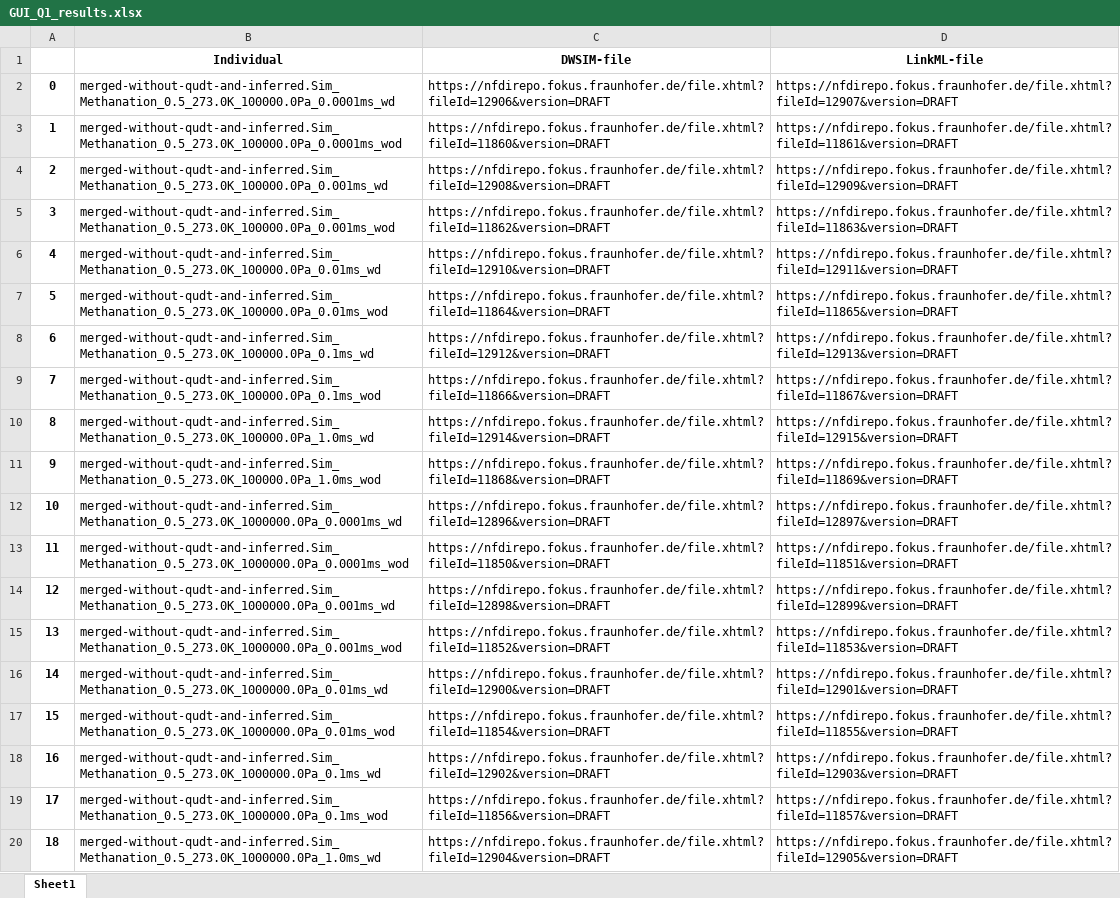
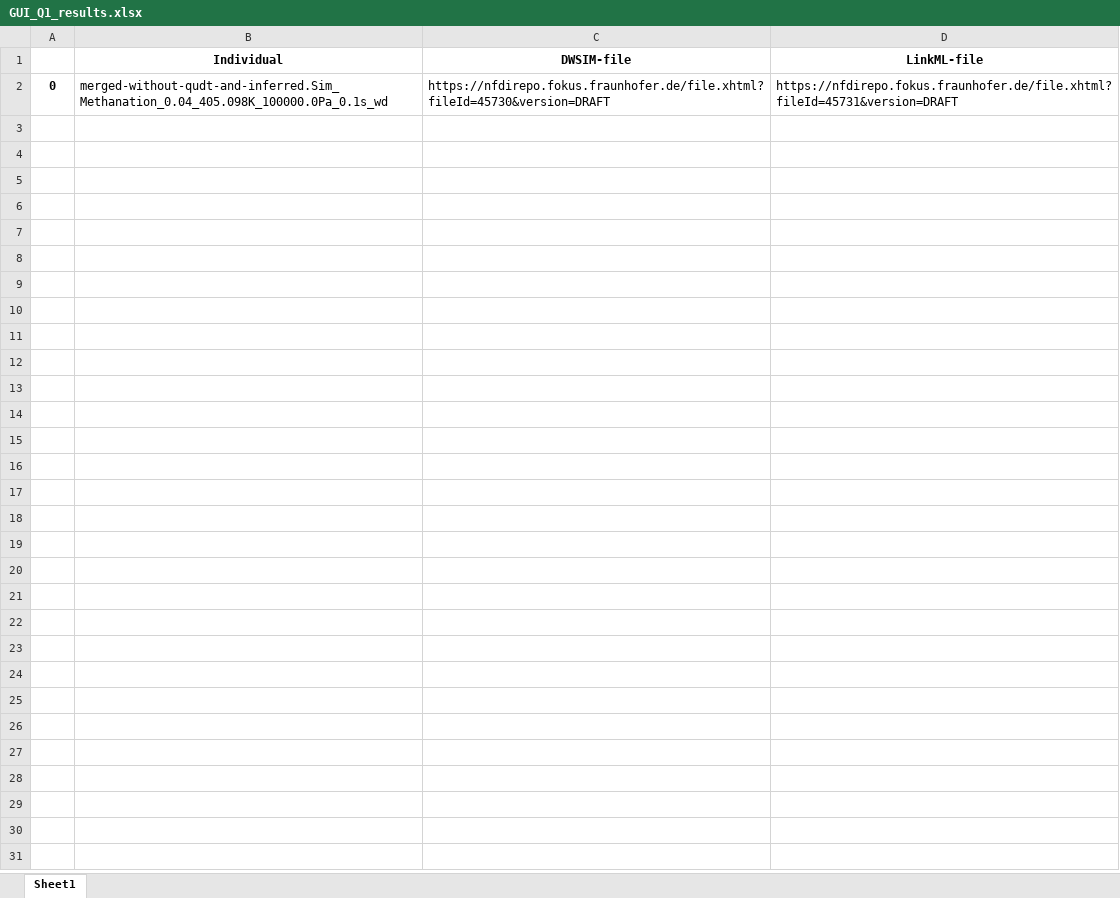
Before and after one commit to TUDoAD/Abschlussarbeiten_Behr, an Excel workbook: VoelkenrathMA/query_results/GUI_Q1_results.xlsx, sheet Sheet1, drawn as a sheet; only a part is shown; values as stored, in another font and other column widths than the file's, no borders; the diff covers the shown part only; the diff names each change by its address in the sheet, - before the commit and + after, or states it on an @@ line.

```diff
--- a/VoelkenrathMA/query_results/GUI_Q1_results.xlsx (sheet Sheet1)
+++ b/VoelkenrathMA/query_results/GUI_Q1_results.xlsx (sheet Sheet1)
-B2 (Individual): merged-without-qudt-and-inferred.Sim_Methanation_0.5_273.0K_100000.0Pa_0.0001ms_wd
+B2 (Individual): merged-without-qudt-and-inferred.Sim_Methanation_0.04_405.098K_100000.0Pa_0.1s_wd
-C2 (DWSIM-file): https://nfdirepo.fokus.fraunhofer.de/file.xhtml?fileId=12906&version=DRAFT
+C2 (DWSIM-file): https://nfdirepo.fokus.fraunhofer.de/file.xhtml?fileId=45730&version=DRAFT
-D2 (LinkML-file): https://nfdirepo.fokus.fraunhofer.de/file.xhtml?fileId=12907&version=DRAFT
+D2 (LinkML-file): https://nfdirepo.fokus.fraunhofer.de/file.xhtml?fileId=45731&version=DRAFT
-row 3: 1 | merged-without-qudt-and-inferred.Sim_Methanation_0.5_273.0K_100000.0Pa_0.0001ms_wod | https://nfdirepo.fokus.fraunhofer.de/file.xhtml?fileId=11860&version=DRAFT | https://nfdirepo.fokus.fraunhofer.de/file.xhtml?fileId=11861&version=DRAFT
-row 4: 2 | merged-without-qudt-and-inferred.Sim_Methanation_0.5_273.0K_100000.0Pa_0.001ms_wd | https://nfdirepo.fokus.fraunhofer.de/file.xhtml?fileId=12908&version=DRAFT | https://nfdirepo.fokus.fraunhofer.de/file.xhtml?fileId=12909&version=DRAFT
-row 5: 3 | merged-without-qudt-and-inferred.Sim_Methanation_0.5_273.0K_100000.0Pa_0.001ms_wod | https://nfdirepo.fokus.fraunhofer.de/file.xhtml?fileId=11862&version=DRAFT | https://nfdirepo.fokus.fraunhofer.de/file.xhtml?fileId=11863&version=DRAFT
-row 6: 4 | merged-without-qudt-and-inferred.Sim_Methanation_0.5_273.0K_100000.0Pa_0.01ms_wd | https://nfdirepo.fokus.fraunhofer.de/file.xhtml?fileId=12910&version=DRAFT | https://nfdirepo.fokus.fraunhofer.de/file.xhtml?fileId=12911&version=DRAFT
-row 7: 5 | merged-without-qudt-and-inferred.Sim_Methanation_0.5_273.0K_100000.0Pa_0.01ms_wod | https://nfdirepo.fokus.fraunhofer.de/file.xhtml?fileId=11864&version=DRAFT | https://nfdirepo.fokus.fraunhofer.de/file.xhtml?fileId=11865&version=DRAFT
-row 8: 6 | merged-without-qudt-and-inferred.Sim_Methanation_0.5_273.0K_100000.0Pa_0.1ms_wd | https://nfdirepo.fokus.fraunhofer.de/file.xhtml?fileId=12912&version=DRAFT | https://nfdirepo.fokus.fraunhofer.de/file.xhtml?fileId=12913&version=DRAFT
-row 9: 7 | merged-without-qudt-and-inferred.Sim_Methanation_0.5_273.0K_100000.0Pa_0.1ms_wod | https://nfdirepo.fokus.fraunhofer.de/file.xhtml?fileId=11866&version=DRAFT | https://nfdirepo.fokus.fraunhofer.de/file.xhtml?fileId=11867&version=DRAFT
-row 10: 8 | merged-without-qudt-and-inferred.Sim_Methanation_0.5_273.0K_100000.0Pa_1.0ms_wd | https://nfdirepo.fokus.fraunhofer.de/file.xhtml?fileId=12914&version=DRAFT | https://nfdirepo.fokus.fraunhofer.de/file.xhtml?fileId=12915&version=DRAFT
-row 11: 9 | merged-without-qudt-and-inferred.Sim_Methanation_0.5_273.0K_100000.0Pa_1.0ms_wod | https://nfdirepo.fokus.fraunhofer.de/file.xhtml?fileId=11868&version=DRAFT | https://nfdirepo.fokus.fraunhofer.de/file.xhtml?fileId=11869&version=DRAFT
-row 12: 10 | merged-without-qudt-and-inferred.Sim_Methanation_0.5_273.0K_1000000.0Pa_0.0001ms_wd | https://nfdirepo.fokus.fraunhofer.de/file.xhtml?fileId=12896&version=DRAFT | https://nfdirepo.fokus.fraunhofer.de/file.xhtml?fileId=12897&version=DRAFT
-row 13: 11 | merged-without-qudt-and-inferred.Sim_Methanation_0.5_273.0K_1000000.0Pa_0.0001ms_wod | https://nfdirepo.fokus.fraunhofer.de/file.xhtml?fileId=11850&version=DRAFT | https://nfdirepo.fokus.fraunhofer.de/file.xhtml?fileId=11851&version=DRAFT
-row 14: 12 | merged-without-qudt-and-inferred.Sim_Methanation_0.5_273.0K_1000000.0Pa_0.001ms_wd | https://nfdirepo.fokus.fraunhofer.de/file.xhtml?fileId=12898&version=DRAFT | https://nfdirepo.fokus.fraunhofer.de/file.xhtml?fileId=12899&version=DRAFT
-row 15: 13 | merged-without-qudt-and-inferred.Sim_Methanation_0.5_273.0K_1000000.0Pa_0.001ms_wod | https://nfdirepo.fokus.fraunhofer.de/file.xhtml?fileId=11852&version=DRAFT | https://nfdirepo.fokus.fraunhofer.de/file.xhtml?fileId=11853&version=DRAFT
-row 16: 14 | merged-without-qudt-and-inferred.Sim_Methanation_0.5_273.0K_1000000.0Pa_0.01ms_wd | https://nfdirepo.fokus.fraunhofer.de/file.xhtml?fileId=12900&version=DRAFT | https://nfdirepo.fokus.fraunhofer.de/file.xhtml?fileId=12901&version=DRAFT
-row 17: 15 | merged-without-qudt-and-inferred.Sim_Methanation_0.5_273.0K_1000000.0Pa_0.01ms_wod | https://nfdirepo.fokus.fraunhofer.de/file.xhtml?fileId=11854&version=DRAFT | https://nfdirepo.fokus.fraunhofer.de/file.xhtml?fileId=11855&version=DRAFT
-row 18: 16 | merged-without-qudt-and-inferred.Sim_Methanation_0.5_273.0K_1000000.0Pa_0.1ms_wd | https://nfdirepo.fokus.fraunhofer.de/file.xhtml?fileId=12902&version=DRAFT | https://nfdirepo.fokus.fraunhofer.de/file.xhtml?fileId=12903&version=DRAFT
-row 19: 17 | merged-without-qudt-and-inferred.Sim_Methanation_0.5_273.0K_1000000.0Pa_0.1ms_wod | https://nfdirepo.fokus.fraunhofer.de/file.xhtml?fileId=11856&version=DRAFT | https://nfdirepo.fokus.fraunhofer.de/file.xhtml?fileId=11857&version=DRAFT
-row 20: 18 | merged-without-qudt-and-inferred.Sim_Methanation_0.5_273.0K_1000000.0Pa_1.0ms_wd | https://nfdirepo.fokus.fraunhofer.de/file.xhtml?fileId=12904&version=DRAFT | https://nfdirepo.fokus.fraunhofer.de/file.xhtml?fileId=12905&version=DRAFT
```
Also changed, not shown: 81 removed rows elsewhere in this sheet, VoelkenrathMA/query_results/GUI_Q2_results.xlsx, VoelkenrathMA/query_results/GUI_Q3_results.xlsx, 4 other files.
